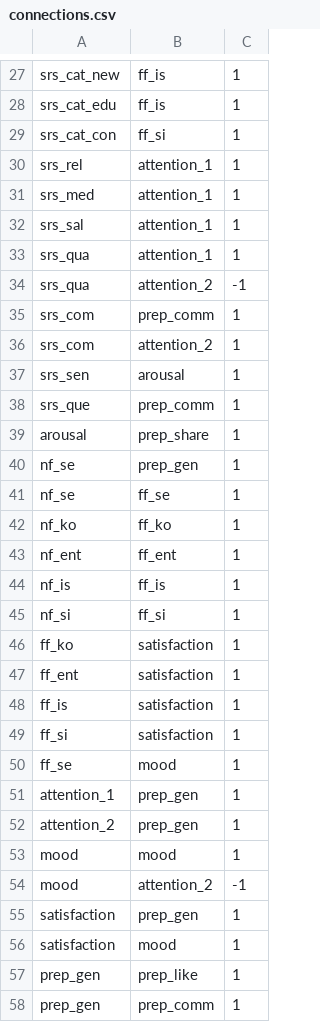
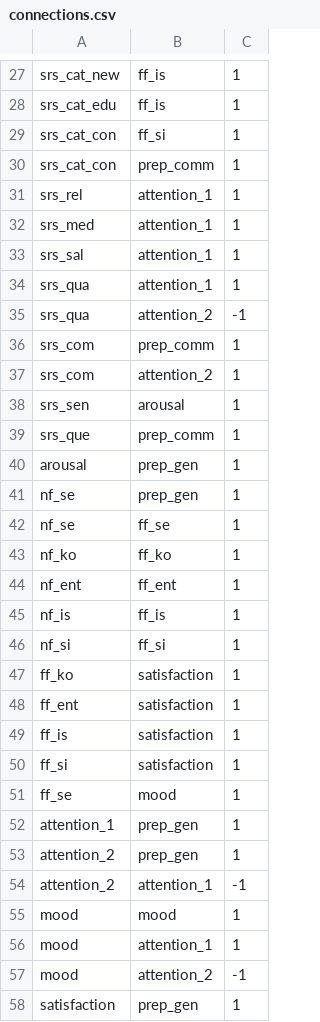
Before and after one commit to ericinlinux/sharing_behavior, a CSV file: data/connections.csv, drawn as a sheet; only a part is shown, gaps mark what is left out; the shorter side is filled out with more unchanged rows.

```diff
--- a/data/connections.csv
+++ b/data/connections.csv
@@ -29,2 +29,3 @@ srs_cat_edu, ff_is, 1
 srs_cat_con, ff_si, 1
+srs_cat_con, prep_comm, 1
 srs_rel, attention_1, 1
@@ -38,3 +39,3 @@ srs_sen, arousal, 1
 srs_que, prep_comm, 1
-arousal, prep_share, 1
+arousal, prep_gen, 1
 nf_se, prep_gen, 1
@@ -52,3 +53,5 @@ attention_1, prep_gen, 1
 attention_2, prep_gen, 1
+attention_2, attention_1, -1
 mood, mood, 1
+mood, attention_1, 1
 mood, attention_2, -1
```
Also changed, not shown: data/states.csv, 2 other files.
